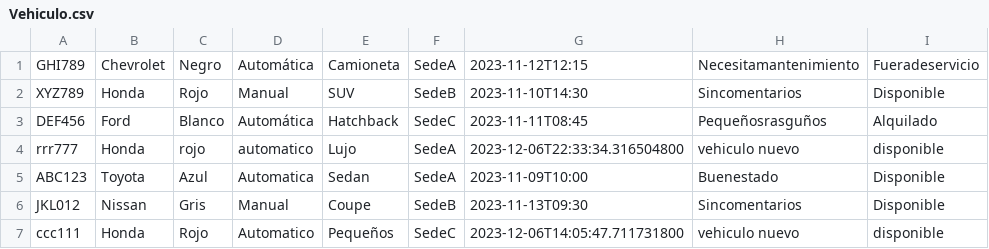
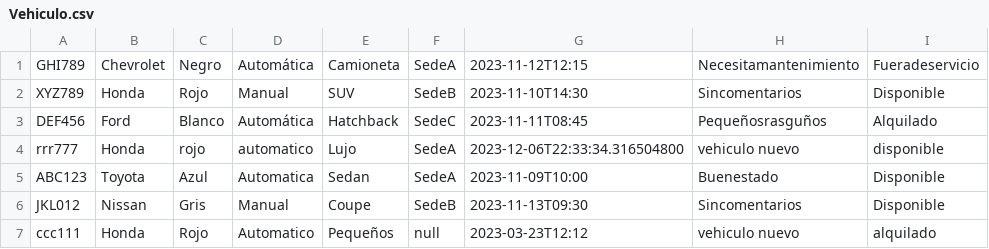
Before and after one commit to dpoo-grupo3-202320/Proyecto3, a CSV file: Entrega Proyecto/Proyecto3/Persistencia/Vehiculo.csv, drawn as a sheet.

```diff
--- a/Entrega Proyecto/Proyecto3/Persistencia/Vehiculo.csv
+++ b/Entrega Proyecto/Proyecto3/Persistencia/Vehiculo.csv
@@ -6,2 +6,2 @@ ABC123;Toyota;Azul;Automatica;Sedan;SedeA;2023-11-09T10:00;Buenestado;Disponible
 JKL012;Nissan;Gris;Manual;Coupe;SedeB;2023-11-13T09:30;Sincomentarios;Disponible
-ccc111;Honda;Rojo;Automatico;Pequeños;SedeC;2023-12-06T14:05:47.711731800;vehiculo nuevo;disponible
+ccc111;Honda;Rojo;Automatico;Pequeños;null;2023-03-23T12:12;vehiculo nuevo;alquilado
```
Also changed, not shown: Entrega Proyecto/Proyecto3/Persistencia/Empleados.csv, Entrega Proyecto/Proyecto3/Persistencia/Sedes.csv, 14 other files.
